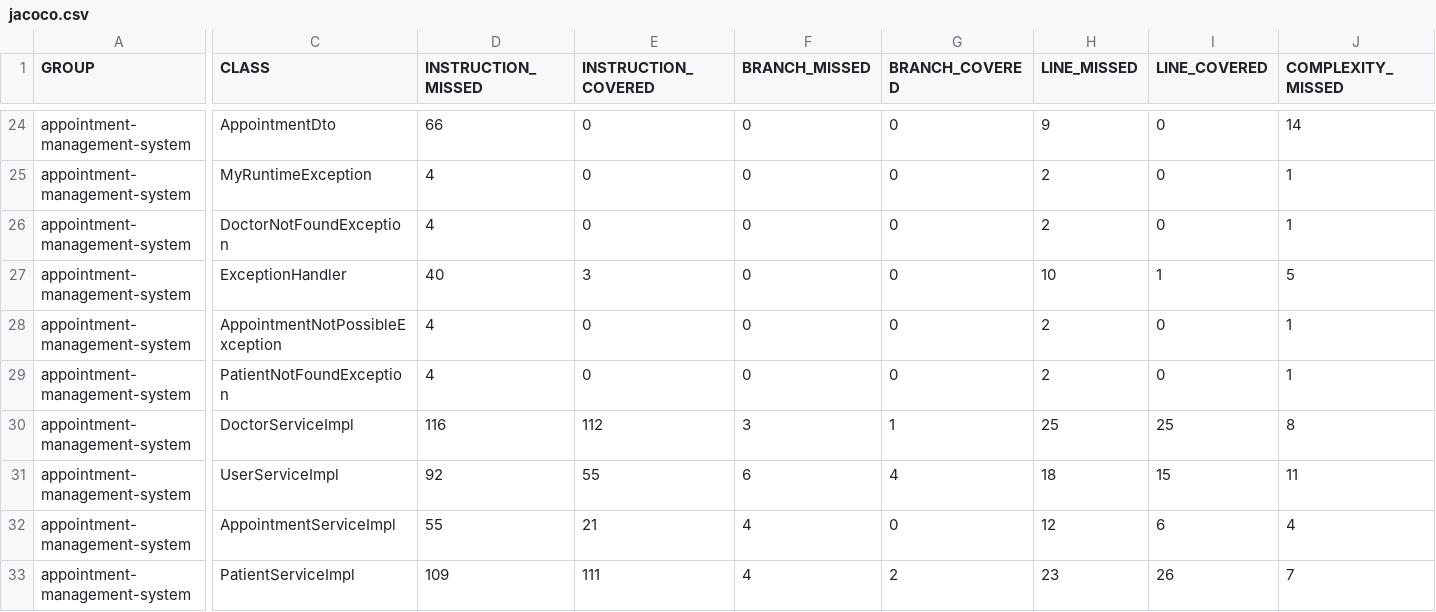
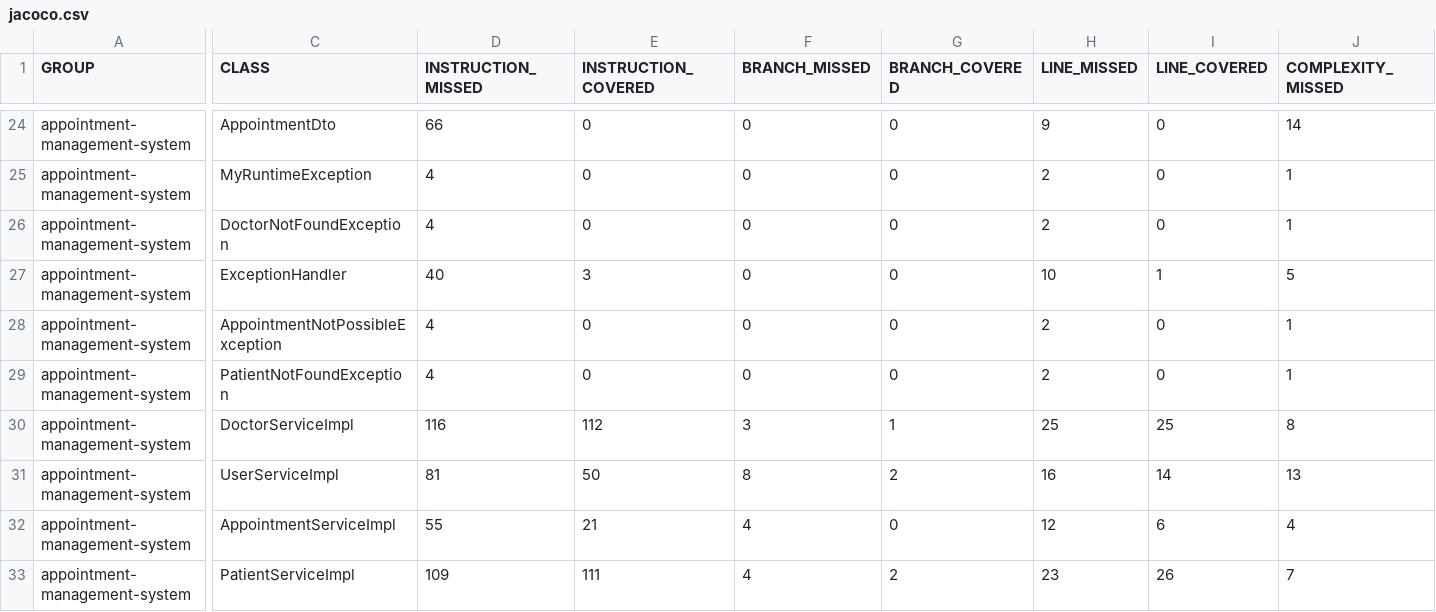
Before and after one commit to ARAV7ND/demo-app-V3, a CSV file: target/site/jacoco/jacoco.csv, drawn as a sheet; only a part is shown, gaps mark what is left out; the diff covers the shown part only; the diff names each change by its address in the sheet, - before the commit and + after, or states it on an @@ line.

```diff
--- a/target/site/jacoco/jacoco.csv
+++ b/target/site/jacoco/jacoco.csv
-D31 (INSTRUCTION_MISSED): 92
+D31 (INSTRUCTION_MISSED): 81
-E31 (INSTRUCTION_COVERED): 55
+E31 (INSTRUCTION_COVERED): 50
-F31 (BRANCH_MISSED): 6
+F31 (BRANCH_MISSED): 8
-G31 (BRANCH_COVERED): 4
+G31 (BRANCH_COVERED): 2
-H31 (LINE_MISSED): 18
+H31 (LINE_MISSED): 16
-I31 (LINE_COVERED): 15
+I31 (LINE_COVERED): 14
-J31 (COMPLEXITY_MISSED): 11
+J31 (COMPLEXITY_MISSED): 13
```
Also changed, not shown: 1 edited cell elsewhere in this file, 25 other files.
